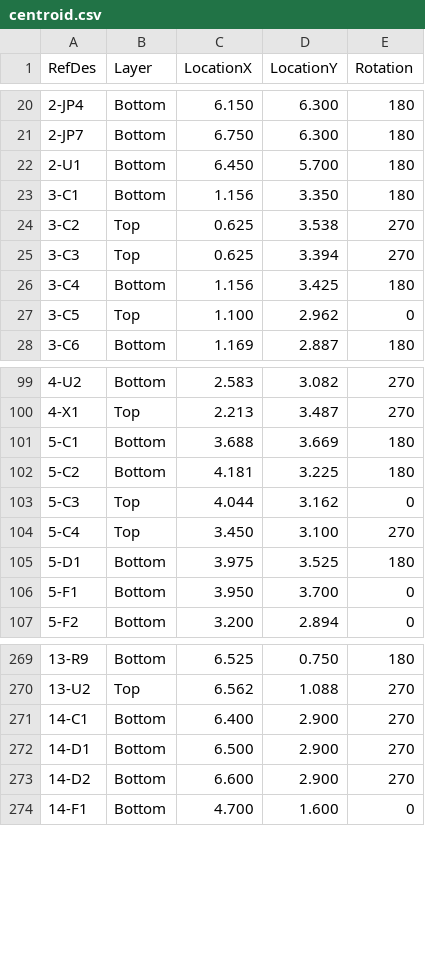
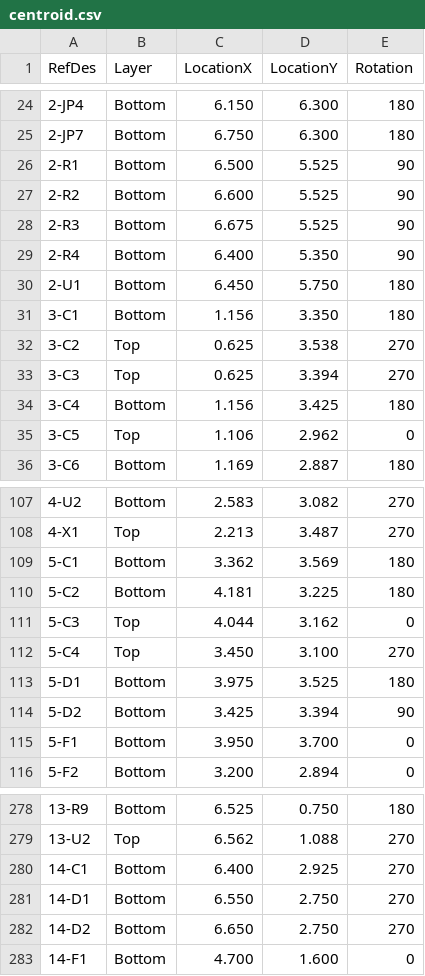
Before and after one commit to modulolabs/panelize, a CSV file: SmallPanel/RFQ/centroid.csv, drawn as a sheet; only a part is shown, gaps mark what is left out; the diff covers the shown part only.

```diff
--- a/SmallPanel/RFQ/centroid.csv
+++ b/SmallPanel/RFQ/centroid.csv
@@ -21,3 +25,7 @@ RefDes,Layer,LocationX,LocationY,Rotation
 2-JP7,Bottom,6.750,6.300,180
-2-U1,Bottom,6.450,5.700,180
+2-R1,Bottom,6.500,5.525,90
+2-R2,Bottom,6.600,5.525,90
+2-R3,Bottom,6.675,5.525,90
+2-R4,Bottom,6.400,5.350,90
+2-U1,Bottom,6.450,5.750,180
 3-C1,Bottom,1.156,3.350,180
@@ -26,3 +34,3 @@ RefDes,Layer,LocationX,LocationY,Rotation
 3-C4,Bottom,1.156,3.425,180
-3-C5,Top,1.100,2.962,0
+3-C5,Top,1.106,2.962,0
 3-C6,Bottom,1.169,2.887,180
@@ -100,3 +108,3 @@ RefDes,Layer,LocationX,LocationY,Rotation
 4-X1,Top,2.213,3.487,270
-5-C1,Bottom,3.688,3.669,180
+5-C1,Bottom,3.362,3.569,180
 5-C2,Bottom,4.181,3.225,180
@@ -105,2 +113,3 @@ RefDes,Layer,LocationX,LocationY,Rotation
 5-D1,Bottom,3.975,3.525,180
+5-D2,Bottom,3.425,3.394,90
 5-F1,Bottom,3.950,3.700,0
@@ -270,5 +279,5 @@ RefDes,Layer,LocationX,LocationY,Rotation
 13-U2,Top,6.562,1.088,270
-14-C1,Bottom,6.400,2.900,270
-14-D1,Bottom,6.500,2.900,270
-14-D2,Bottom,6.600,2.900,270
+14-C1,Bottom,6.400,2.925,270
+14-D1,Bottom,6.550,2.750,270
+14-D2,Bottom,6.650,2.750,270
 14-F1,Bottom,4.700,1.600,0
```
Also changed, not shown: 8 added rows and 22 edited cells elsewhere in this file, 10 other files.
